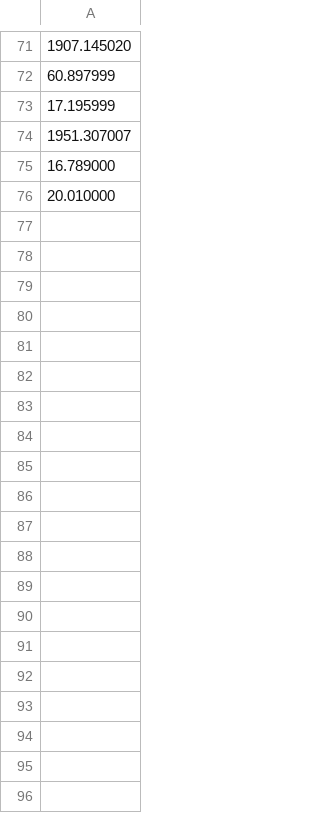
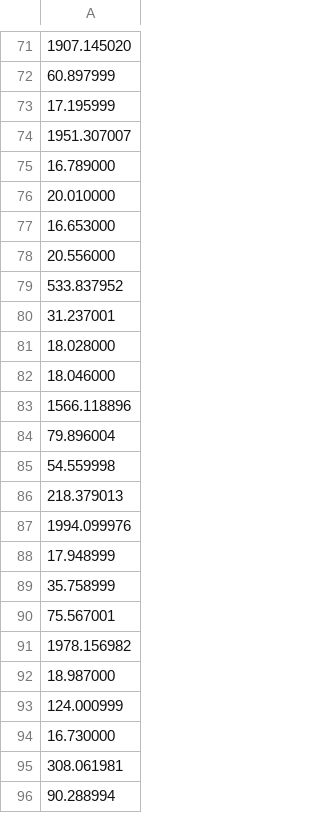
Before and after one commit to ertykiko/SDIS_Project, a CSV file: tempo.csv, drawn as a sheet; only a part is shown, gaps mark what is left out; the diff covers the shown part only; the diff names each change by its address in the sheet, - before the commit and + after, or states it on an @@ line.

```diff
--- a/tempo.csv
+++ b/tempo.csv
+row 77: 16.653000
+row 78: 20.556000
+row 79: 533.837952
+row 80: 31.237001
+row 81: 18.028000
+row 82: 18.046000
+row 83: 1566.118896
+row 84: 79.896004
+row 85: 54.559998
+row 86: 218.379013
+row 87: 1994.099976
+row 88: 17.948999
+row 89: 35.758999
+row 90: 75.567001
+row 91: 1978.156982
+row 92: 18.987000
+row 93: 124.000999
+row 94: 16.730000
+row 95: 308.061981
+row 96: 90.288994
```
Also changed, not shown: 13 added rows elsewhere in this file, 4 other files.
